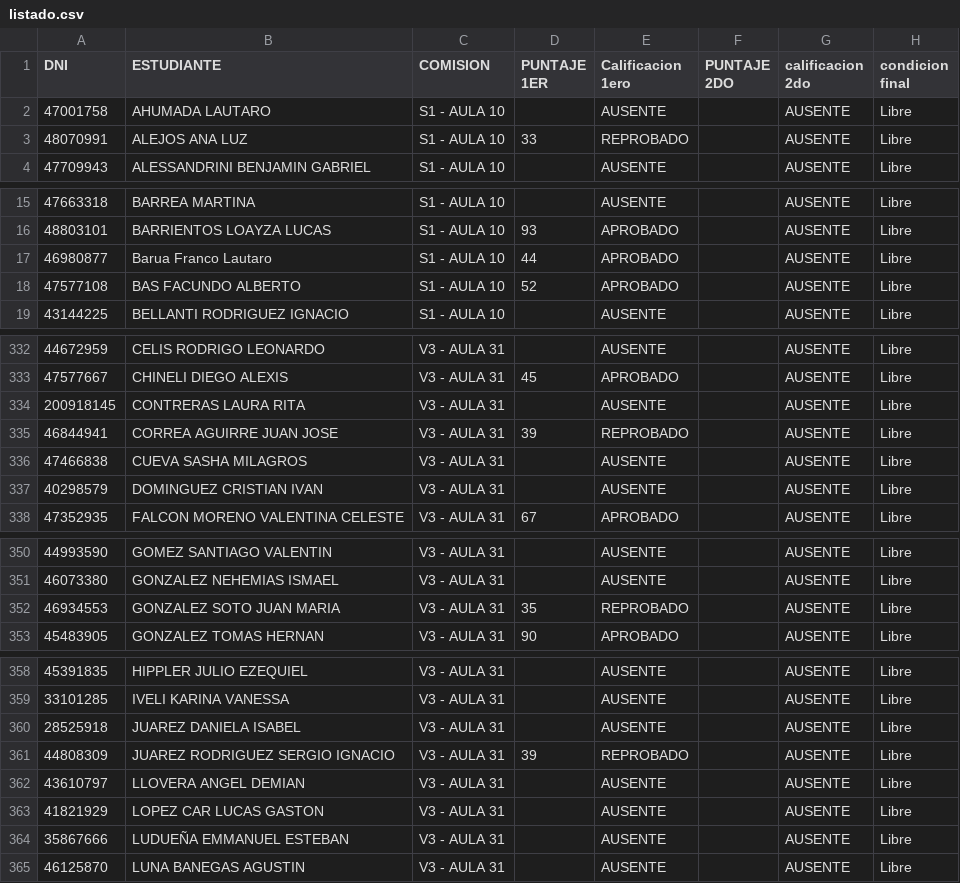
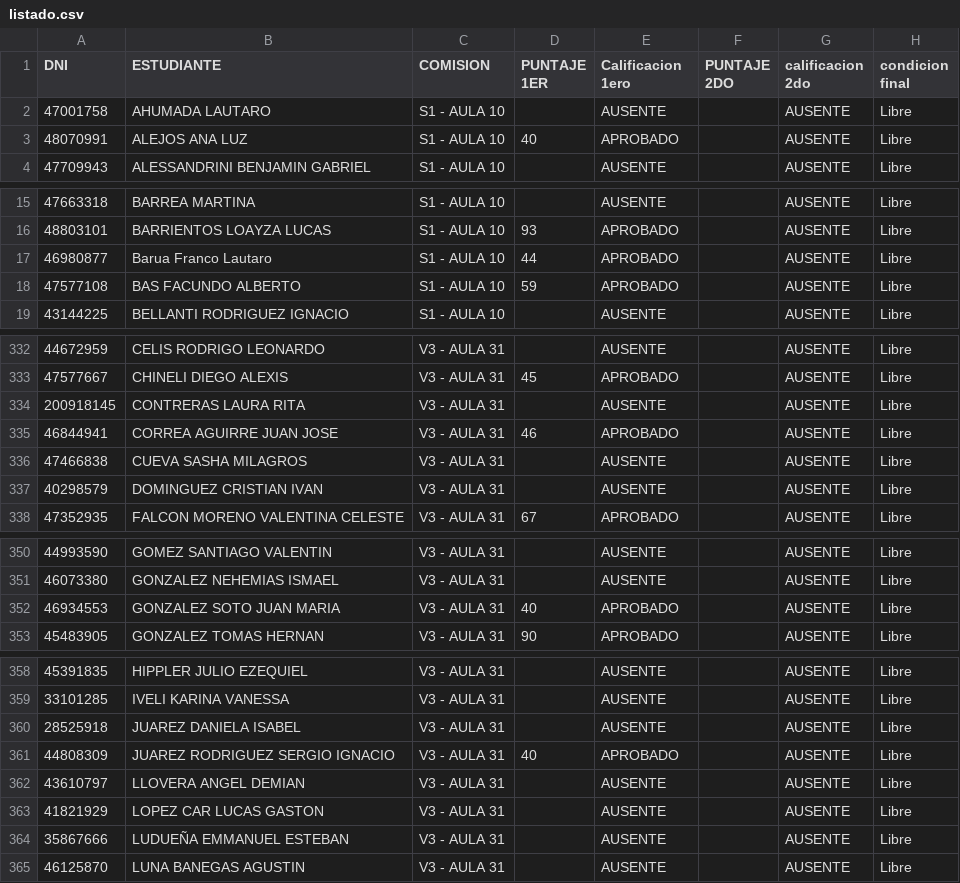
Before and after one commit to eugediazz/ingreso_famaf, a CSV file: 2C_2025/listado.csv, drawn as a sheet; only a part is shown, gaps mark what is left out; the diff covers the shown part only.

Commit message:
post-muestra 1p

```diff
--- a/2C_2025/listado.csv
+++ b/2C_2025/listado.csv
@@ -2,3 +2,3 @@ DNI,ESTUDIANTE,COMISION,PUNTAJE 1ER,Calificacion 1ero,PUNTAJE 2DO,calificacion 2
 47001758,AHUMADA LAUTARO,S1 - AULA 10,,AUSENTE,,AUSENTE,Libre
-48070991,ALEJOS ANA LUZ,S1 - AULA 10,33,REPROBADO,,AUSENTE,Libre
+48070991,ALEJOS ANA LUZ,S1 - AULA 10,40,APROBADO,,AUSENTE,Libre
 47709943,ALESSANDRINI BENJAMIN GABRIEL,S1 - AULA 10,,AUSENTE,,AUSENTE,Libre
@@ -17,3 +17,3 @@ DNI,ESTUDIANTE,COMISION,PUNTAJE 1ER,Calificacion 1ero,PUNTAJE 2DO,calificacion 2
 46980877,Barua Franco Lautaro,S1 - AULA 10,44,APROBADO,,AUSENTE,Libre
-47577108,BAS FACUNDO ALBERTO,S1 - AULA 10,52,APROBADO,,AUSENTE,Libre
+47577108,BAS FACUNDO ALBERTO,S1 - AULA 10,59,APROBADO,,AUSENTE,Libre
 43144225,BELLANTI RODRIGUEZ IGNACIO,S1 - AULA 10,,AUSENTE,,AUSENTE,Libre
@@ -334,3 +334,3 @@ DNI,ESTUDIANTE,COMISION,PUNTAJE 1ER,Calificacion 1ero,PUNTAJE 2DO,calificacion 2
 200918145,CONTRERAS LAURA RITA,V3 - AULA 31,,AUSENTE,,AUSENTE,Libre
-46844941,CORREA AGUIRRE JUAN JOSE,V3 - AULA 31,39,REPROBADO,,AUSENTE,Libre
+46844941,CORREA AGUIRRE JUAN JOSE,V3 - AULA 31,46,APROBADO,,AUSENTE,Libre
 47466838,CUEVA SASHA MILAGROS,V3 - AULA 31,,AUSENTE,,AUSENTE,Libre
@@ -351,3 +351,3 @@ DNI,ESTUDIANTE,COMISION,PUNTAJE 1ER,Calificacion 1ero,PUNTAJE 2DO,calificacion 2
 46073380,GONZALEZ NEHEMIAS ISMAEL,V3 - AULA 31,,AUSENTE,,AUSENTE,Libre
-46934553,GONZALEZ SOTO JUAN MARIA,V3 - AULA 31,35,REPROBADO,,AUSENTE,Libre
+46934553,GONZALEZ SOTO JUAN MARIA,V3 - AULA 31,40,APROBADO,,AUSENTE,Libre
 45483905,GONZALEZ TOMAS HERNAN,V3 - AULA 31,90,APROBADO,,AUSENTE,Libre
@@ -360,3 +360,3 @@ DNI,ESTUDIANTE,COMISION,PUNTAJE 1ER,Calificacion 1ero,PUNTAJE 2DO,calificacion 2
 28525918,JUAREZ DANIELA ISABEL,V3 - AULA 31,,AUSENTE,,AUSENTE,Libre
-44808309,JUAREZ RODRIGUEZ SERGIO IGNACIO,V3 - AULA 31,39,REPROBADO,,AUSENTE,Libre
+44808309,JUAREZ RODRIGUEZ SERGIO IGNACIO,V3 - AULA 31,40,APROBADO,,AUSENTE,Libre
 43610797,LLOVERA ANGEL DEMIAN,V3 - AULA 31,,AUSENTE,,AUSENTE,Libre
```
Also changed, not shown: 1 edited cell elsewhere in this file.
